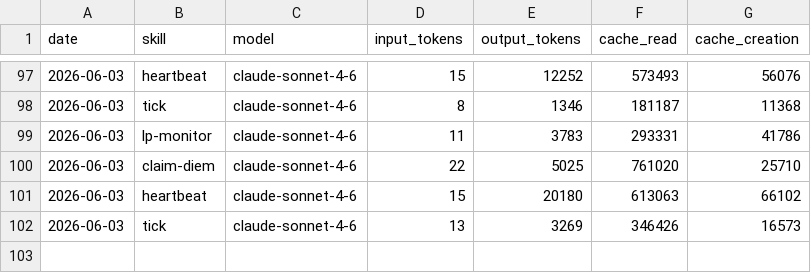
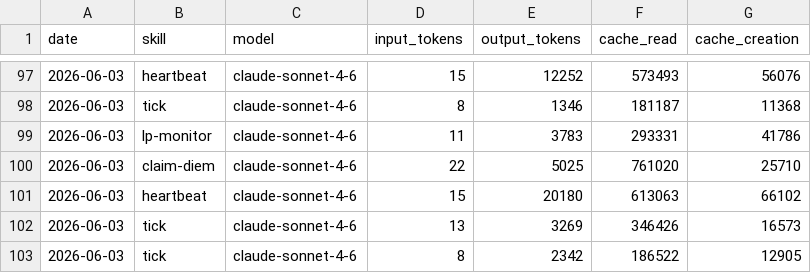
Before and after one commit to antfleet-ops/agent-autonomopoly, a CSV file: memory/token-usage.csv, drawn as a sheet; only a part is shown, gaps mark what is left out.

Commit message:
chore(tick): auto-commit 2026-06-03

```diff
--- a/memory/token-usage.csv
+++ b/memory/token-usage.csv
@@ -102 +102,2 @@ date,skill,model,input_tokens,output_tokens,cache_read,cache_creation
 2026-06-03,tick,claude-sonnet-4-6,13,3269,346426,16573
+2026-06-03,tick,claude-sonnet-4-6,8,2342,186522,12905
```
Also changed, not shown: 2 other files.
